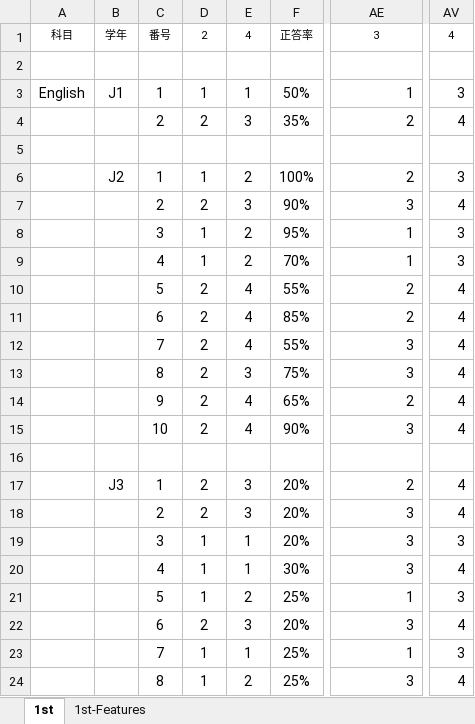
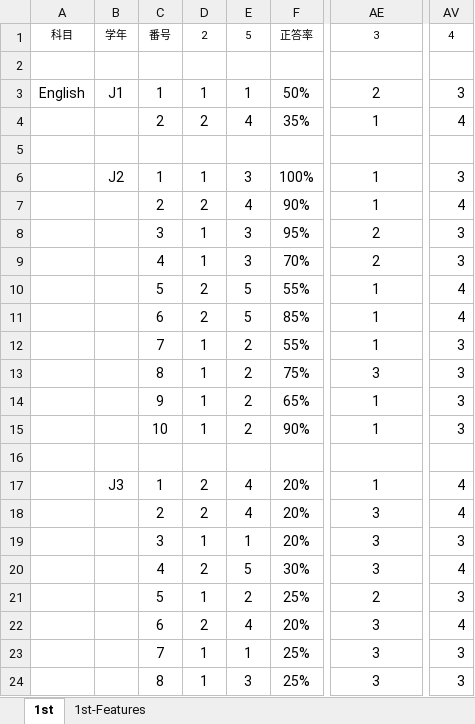
Before and after one commit to soheiomoto/eye-tracking-software, an Excel workbook: Experiment-Data/Answer-Data.xlsx, sheet 1st, drawn as a sheet; only a part is shown, gaps mark what is left out; values as stored, in another font and other column widths than the file's, no borders; the diff covers the shown part only; the diff names each change by its address in the sheet, - before the commit and + after, or states it on an @@ line.

```diff
--- a/Experiment-Data/Answer-Data.xlsx (sheet 1st)
+++ b/Experiment-Data/Answer-Data.xlsx (sheet 1st)
-E1: 4
+E1: 5
-AE3: 1
+AE3: 2
-AE3:AE4 alignment: right
+AE3:AE4 alignment: center
-E4: 3
+E4: 4
-AE4: 2
+AE4: 1
-E6: 2
+E6: 3
-AE6: 2
+AE6: 1
-AE6:AE15 alignment: right
+AE6:AE15 alignment: center
-E7: 3
+E7: 4
-AE7: 3
+AE7: 1
-E8:E9: 2
+E8:E9: 3
-AE8:AE9: 1
+AE8:AE9: 2
-E10:E11: 4
+E10:E11: 5
-AE10:AE11: 2
+AE10:AE11: 1
-D12:D15: 2
+D12:D15: 1
-E12: 4
+E12: 2
-AE12: 3
+AE12: 1
-AV12:AV15: 4
+AV12:AV15: 3
-E13: 3
+E13: 2
-E14:E15: 4
+E14:E15: 2
-AE14: 2
+AE14: 1
-AE15: 3
+AE15: 1
-E17:E18: 3
+E17:E18: 4
-AE17: 2
+AE17: 1
-AE17:AE24 alignment: right
+AE17:AE24 alignment: center
-D20: 1
+D20: 2
-E20: 1
+E20: 5
-AE21: 1
+AE21: 2
-E22: 3
+E22: 4
-AE23: 1
+AE23: 3
-E24: 2
+E24: 3
-AV24: 4
+AV24: 3
```
Also changed, not shown: 19 edited cells and cell formats elsewhere in this sheet, sheet 1st-Features, 5 other files.
